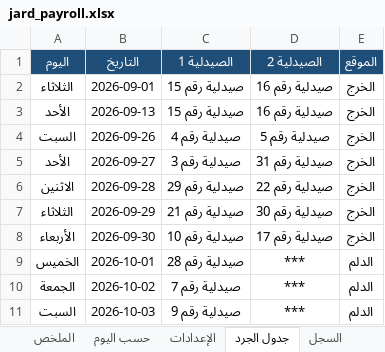
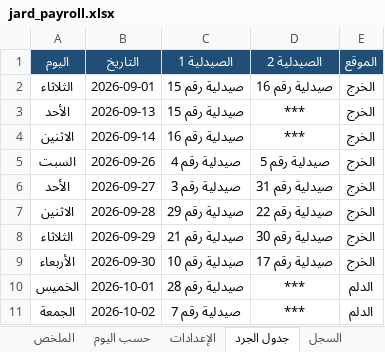
Before and after one commit to phsayed2014-oss/Dashboard-, an Excel workbook: inventory/jard_payroll.xlsx, sheet جدول الجرد, drawn as a sheet; only a part is shown; the shorter side is filled out with more unchanged rows; values as stored, in another font and other column widths than the file's, no borders; the diff names each change by its address in the sheet, - before the commit and + after, or states it on an @@ line.

```diff
--- a/inventory/jard_payroll.xlsx (sheet جدول الجرد)
+++ b/inventory/jard_payroll.xlsx (sheet جدول الجرد)
-D3 (الصيدلية 2): صيدلية رقم 16
+D3 (الصيدلية 2): ***
+row 4: الاثنين | 2026-09-14 | صيدلية رقم 16 | *** | الخرج
```
Also changed, not shown: sheet حسب اليوم, sheet السجل, formulas that keep their value, hidden cells, inventory/مستحقات جرد الصيدليات 2026.xlsx, 1 other file.
